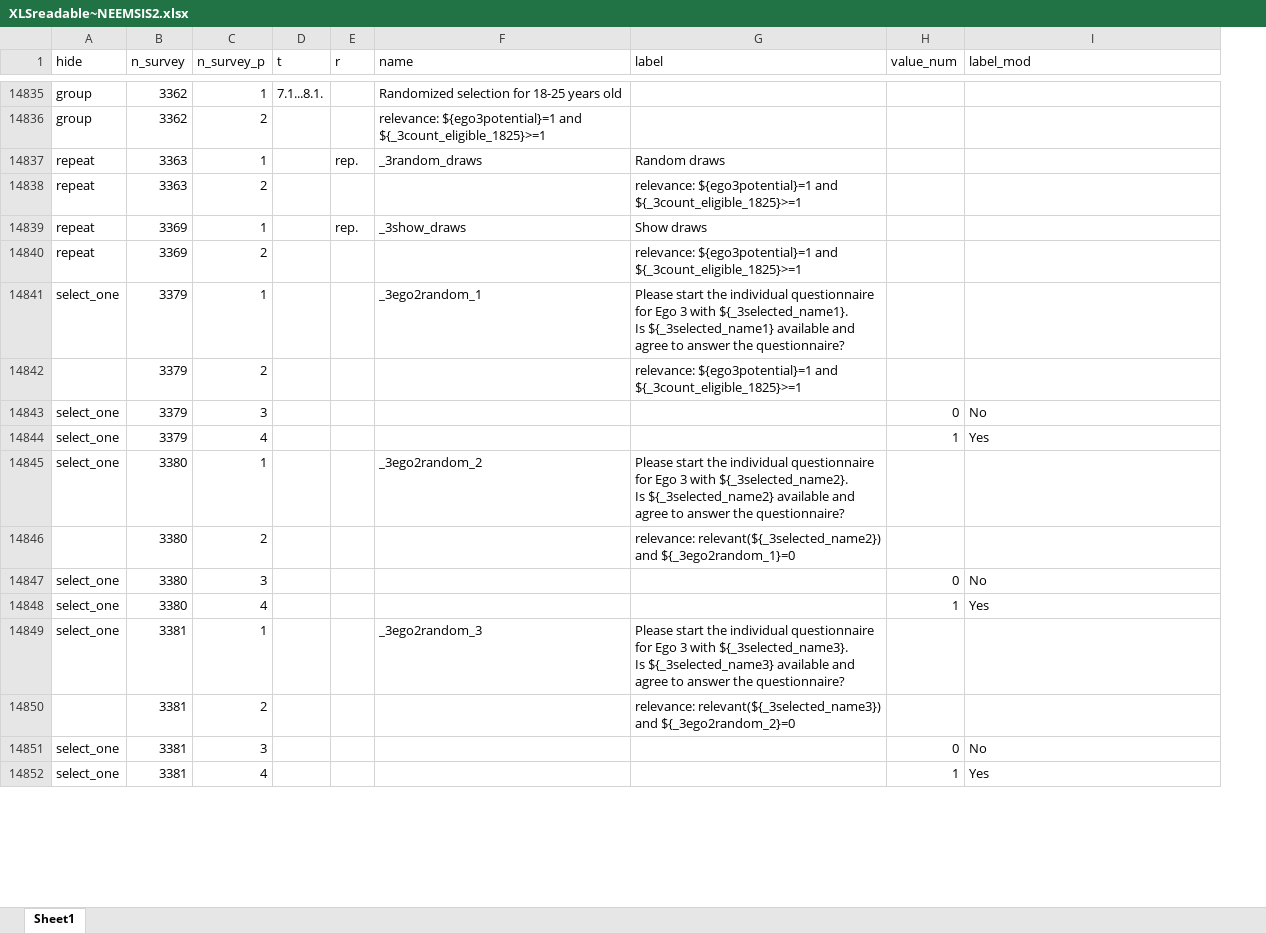
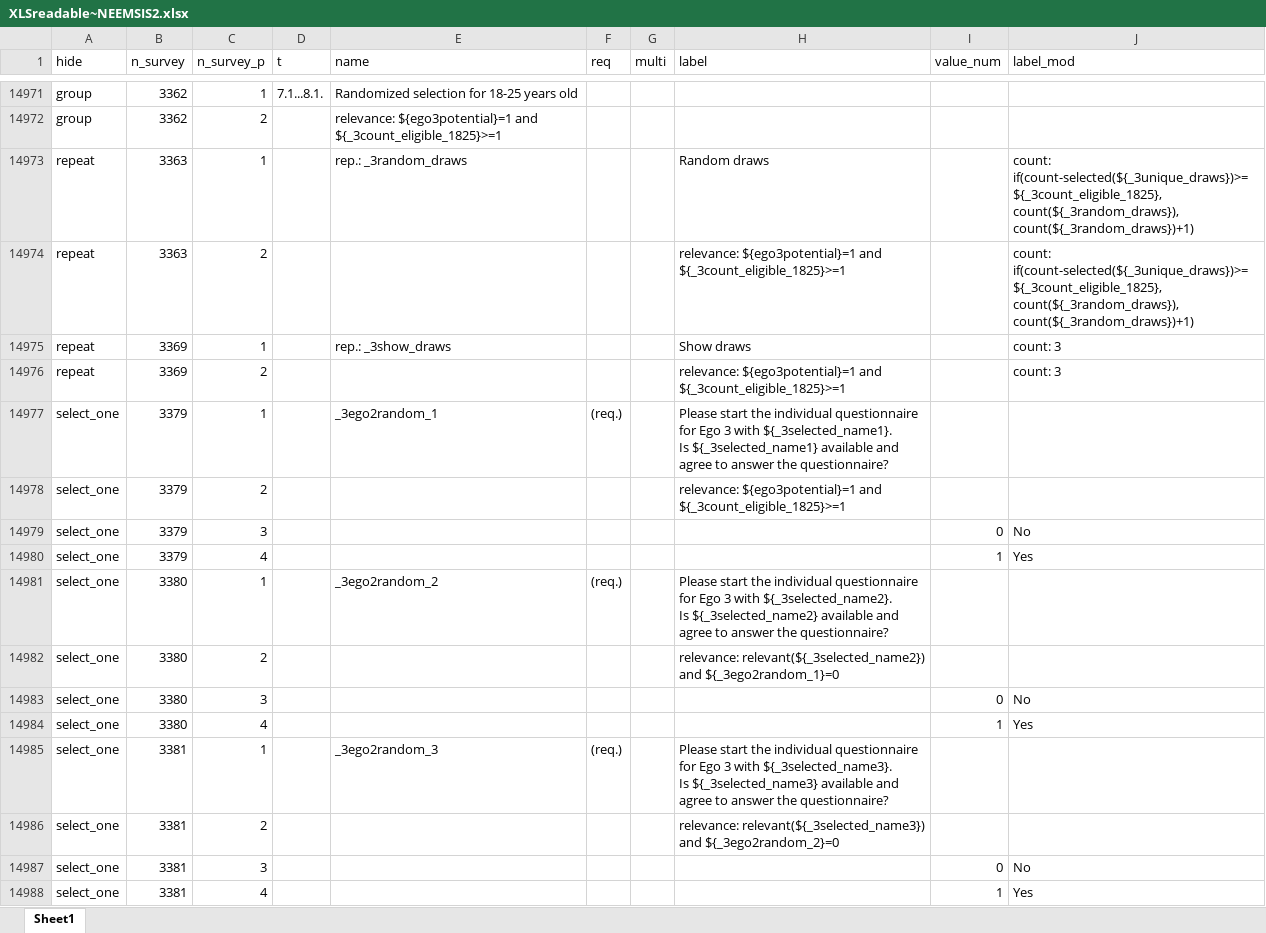
Before and after one commit to arnaudnatal/odriis, an Excel workbook: Questionnaire/XLSreadable~NEEMSIS2.xlsx, sheet Sheet1, drawn as a sheet; only a part is shown, gaps mark what is left out; values as stored, in another font and other column widths than the file's, no cell formats; conditional formats not drawn; removed rows and columns are numbered as before the commit, all else as after; the diff covers the shown part only; the diff names each change by its address in the sheet, - before the commit and + after, or states it on an @@ line.

```diff
--- a/Questionnaire/XLSreadable~NEEMSIS2.xlsx (sheet Sheet1)
+++ b/Questionnaire/XLSreadable~NEEMSIS2.xlsx (sheet Sheet1)
-column E (r), rows 14837-14839: rep. |  | rep.
+column F (req), rows 14977-14985: (req.) |  |  |  | (req.) |  |  |  | (req.)
+column G (multi), empty
-E14973 (name): _3random_draws
+E14973 (name): rep.: _3random_draws
-J14973:J14974 (label_mod): (empty)
+J14973:J14974 (label_mod): count: if(count-selected(${_3unique_draws})>=${_3count_eligible_1825}, count(${_3random_draws}), count(${_3random_draws})+1)
-E14975 (name): _3show_draws
+E14975 (name): rep.: _3show_draws
-J14975:J14976 (label_mod): (empty)
+J14975:J14976 (label_mod): count: 3
-A14978 (hide): (empty)
+A14978 (hide): select_one
-A14982 (hide): (empty)
+A14982 (hide): select_one
-A14986 (hide): (empty)
+A14986 (hide): select_one
```
Also changed, not shown: 183 added rows and 1093 edited cells elsewhere in this sheet, cell formats, Questionnaire/XLSreadable~NEEMSIS1-tracking.xlsx, Questionnaire/XLSreadable~NEEMSIS1.xlsx, 4 other files.
